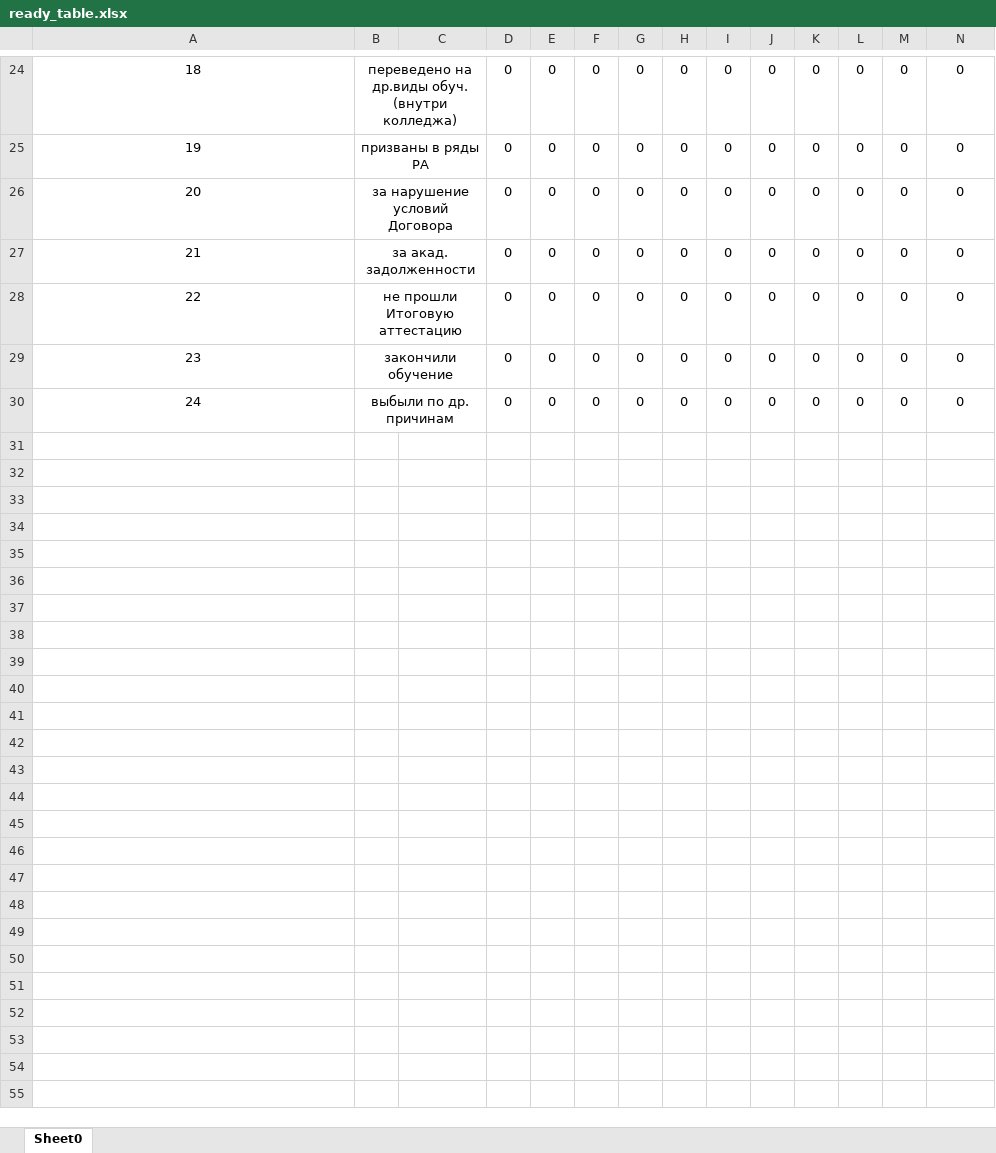
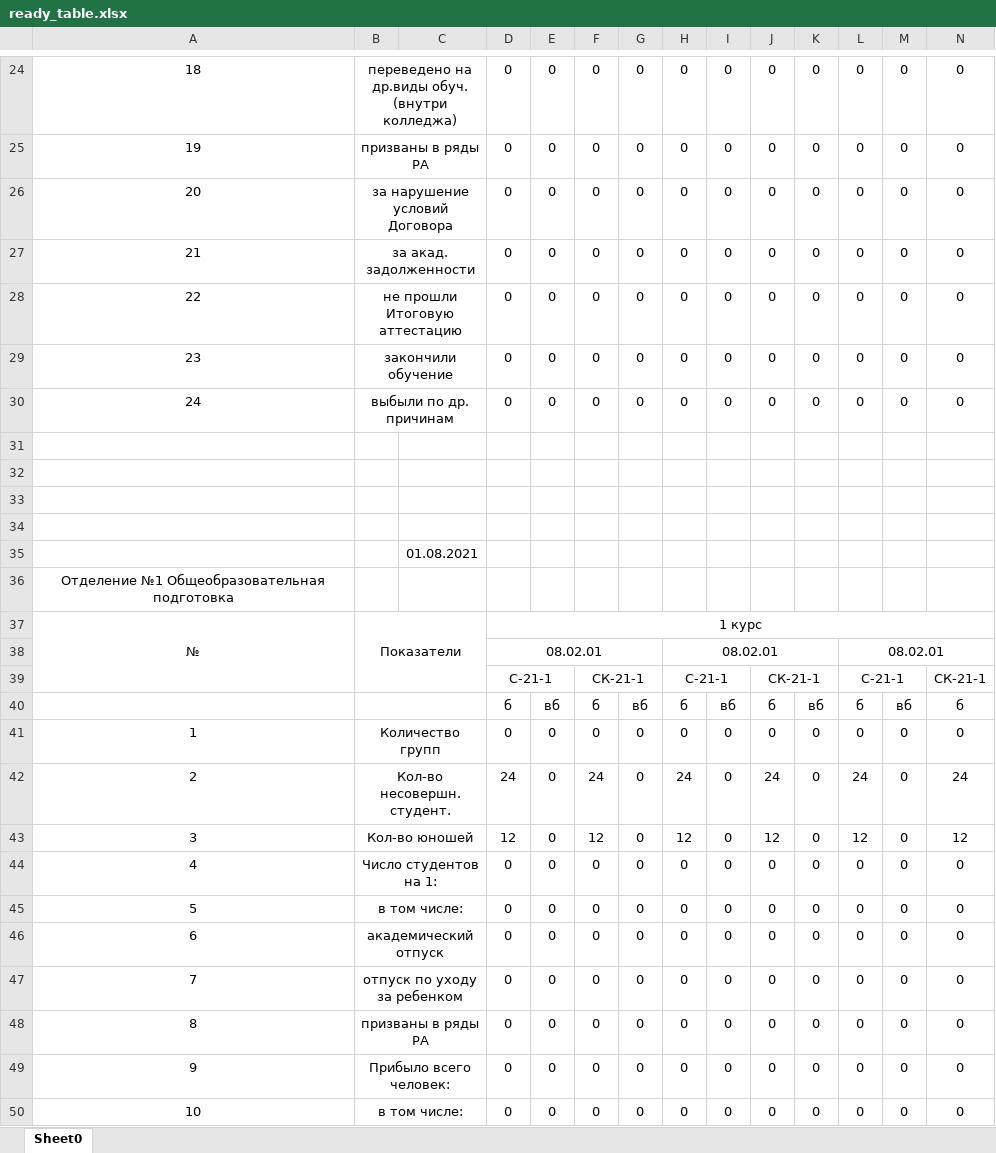
Before and after one commit to Elerphore/college-magtu, an Excel workbook: college/magtu-parser-ed/ready_table.xlsx, sheet Sheet0, drawn as a sheet; only a part is shown, gaps mark what is left out; values as stored, in another font and other column widths than the file's, no borders; rows hold the shown columns only; the diff covers the shown part only; the diff names each change by its address in the sheet, - before the commit and + after, or states it on an @@ line.

```diff
--- a/college/magtu-parser-ed/ready_table.xlsx (sheet Sheet0)
+++ b/college/magtu-parser-ed/ready_table.xlsx (sheet Sheet0)
+row 31: (empty)
+row 32: (empty)
+row 33: (empty)
+row 34: (empty)
+row 35:  |  | 01.08.2021
+row 36: Отделение №1 Общеобразовательная подготовка
+row 37: № | Показатели |  | 1 курс
+row 38:  |  |  | 08.02.01 |  |  |  | 08.02.01 |  |  |  | 08.02.01
+row 39:  |  |  | С-21-1 |  | СК-21-1 |  | С-21-1 |  | СК-21-1 |  | С-21-1 |  | СК-21-1
+row 40:  |  |  | б | вб | б | вб | б | вб | б | вб | б | вб | б
+row 41: 1 | Количество групп |  | 0 | 0 | 0 | 0 | 0 | 0 | 0 | 0 | 0 | 0 | 0
+row 42: 2 | Кол-во несовершн.студент. |  | 24 | 0 | 24 | 0 | 24 | 0 | 24 | 0 | 24 | 0 | 24
+row 43: 3 | Кол-во юношей |  | 12 | 0 | 12 | 0 | 12 | 0 | 12 | 0 | 12 | 0 | 12
+row 44: 4 | Число студентов на 1: |  | 0 | 0 | 0 | 0 | 0 | 0 | 0 | 0 | 0 | 0 | 0
+row 45: 5 | в том числе: |  | 0 | 0 | 0 | 0 | 0 | 0 | 0 | 0 | 0 | 0 | 0
+row 46: 6 | академический отпуск |  | 0 | 0 | 0 | 0 | 0 | 0 | 0 | 0 | 0 | 0 | 0
+row 47: 7 | отпуск по уходу за ребенком |  | 0 | 0 | 0 | 0 | 0 | 0 | 0 | 0 | 0 | 0 | 0
+row 48: 8 | призваны в ряды РА |  | 0 | 0 | 0 | 0 | 0 | 0 | 0 | 0 | 0 | 0 | 0
+row 49: 9 | Прибыло всего человек: |  | 0 | 0 | 0 | 0 | 0 | 0 | 0 | 0 | 0 | 0 | 0
+row 50: 10 | в том числе: |  | 0 | 0 | 0 | 0 | 0 | 0 | 0 | 0 | 0 | 0 | 0
```
Also changed, not shown: 14 added rows elsewhere in this sheet, 4 other files.
